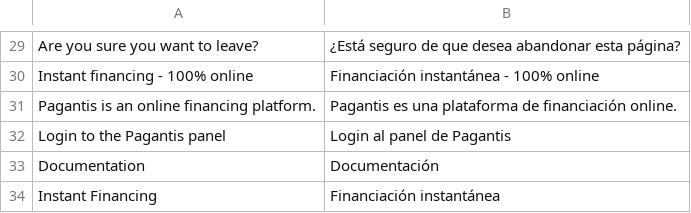
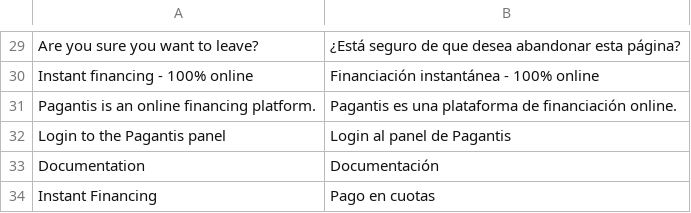
Before and after one commit to PagaMasTarde/magento-1X, a CSV file: extension/app/locale/es_ES/Pagantis_Pagantis.csv, drawn as a sheet; only a part is shown, gaps mark what is left out.

```diff
--- a/extension/app/locale/es_ES/Pagantis_Pagantis.csv
+++ b/extension/app/locale/es_ES/Pagantis_Pagantis.csv
@@ -33,2 +33,2 @@
 "Documentation", "Documentación"
-"Instant Financing", "Financiación instantánea"
+"Instant Financing", "Pago en cuotas"
```
Also changed, not shown: 3 other files.
